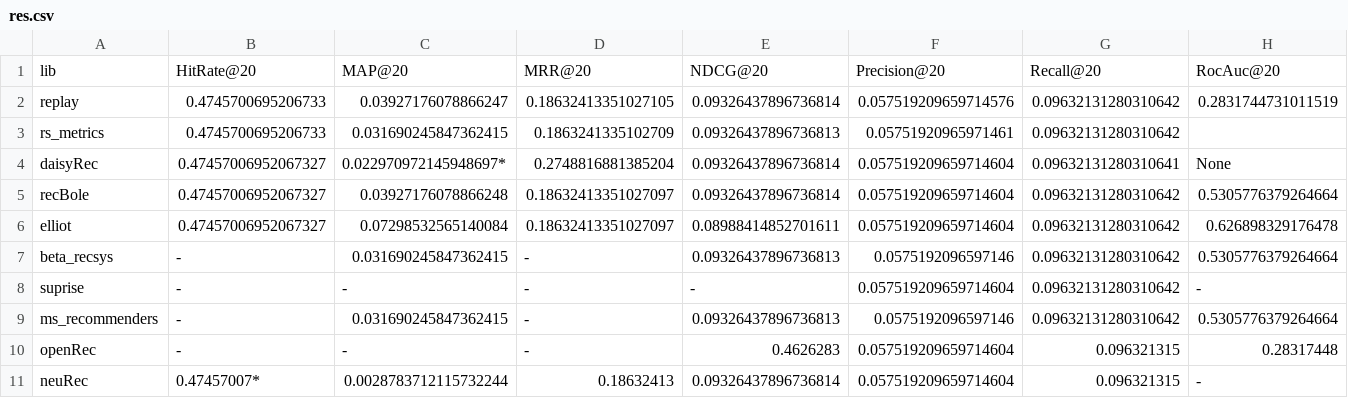
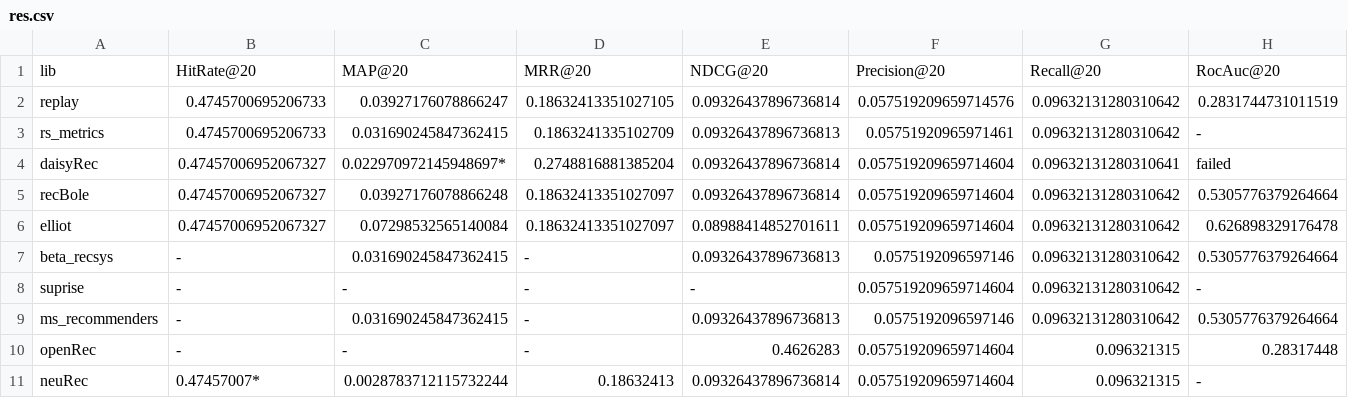
Before and after one commit to Darel13712/compare_metrics, a CSV file: res.csv, drawn as a sheet.

```diff
--- a/res.csv
+++ b/res.csv
@@ -2,4 +2,4 @@ lib,HitRate@20,MAP@20,MRR@20,NDCG@20,Precision@20,Recall@20,RocAuc@20
 replay,0.4745700695206733,0.03927176078866247,0.18632413351027105,0.09326437896736814,0.057519209659714576,0.09632131280310642,0.2831744731011519
-rs_metrics,0.4745700695206733,0.031690245847362415,0.1863241335102709,0.09326437896736813,0.05751920965971461,0.09632131280310642,
-daisyRec, 0.47457006952067327, 0.022970972145948697*, 0.2748816881385204, 0.09326437896736814, 0.057519209659714604, 0.09632131280310641, None
+rs_metrics,0.4745700695206733,0.031690245847362415,0.1863241335102709,0.09326437896736813,0.05751920965971461,0.09632131280310642, -
+daisyRec, 0.47457006952067327, 0.022970972145948697*, 0.2748816881385204, 0.09326437896736814, 0.057519209659714604, 0.09632131280310641, failed
 recBole, 0.47457006952067327, 0.03927176078866248, 0.18632413351027097, 0.09326437896736814, 0.057519209659714604, 0.09632131280310642, 0.5305776379264664
```
Also changed, not shown: 1 other file.
